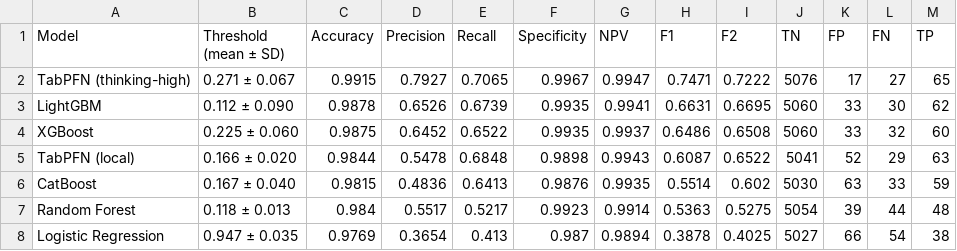
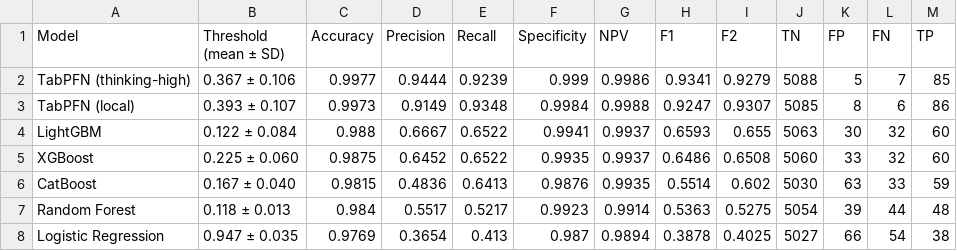
Before and after one commit to amiiirdara/vlst, a CSV file: paper_results/04_tabpfn_rating/paper_figures/paper_table2_nested_operating_point.csv, drawn as a sheet.

```diff
--- a/paper_results/04_tabpfn_rating/paper_figures/paper_table2_nested_operating_point.csv
+++ b/paper_results/04_tabpfn_rating/paper_figures/paper_table2_nested_operating_point.csv
@@ -1,6 +1,6 @@
 Model,Threshold (mean ± SD),Accuracy,Precision,Recall,Specificity,NPV,F1,F2,TN,FP,FN,TP
-TabPFN (thinking-high),0.271 ± 0.067,0.9915,0.7927,0.7065,0.9967,0.9947,0.7471,0.7222,5076,17,27,65
-LightGBM,0.112 ± 0.090,0.9878,0.6526,0.6739,0.9935,0.9941,0.6631,0.6695,5060,33,30,62
+TabPFN (thinking-high),0.367 ± 0.106,0.9977,0.9444,0.9239,0.999,0.9986,0.9341,0.9279,5088,5,7,85
+TabPFN (local),0.393 ± 0.107,0.9973,0.9149,0.9348,0.9984,0.9988,0.9247,0.9307,5085,8,6,86
+LightGBM,0.122 ± 0.084,0.988,0.6667,0.6522,0.9941,0.9937,0.6593,0.655,5063,30,32,60
 XGBoost,0.225 ± 0.060,0.9875,0.6452,0.6522,0.9935,0.9937,0.6486,0.6508,5060,33,32,60
-TabPFN (local),0.166 ± 0.020,0.9844,0.5478,0.6848,0.9898,0.9943,0.6087,0.6522,5041,52,29,63
 CatBoost,0.167 ± 0.040,0.9815,0.4836,0.6413,0.9876,0.9935,0.5514,0.602,5030,63,33,59
```
Also changed, not shown: paper_results/04_tabpfn_rating/paper_figures/paper_table0_models.csv, paper_results/04_tabpfn_rating/paper_figures/paper_table3_pooled_f1.csv, 25 other files.
